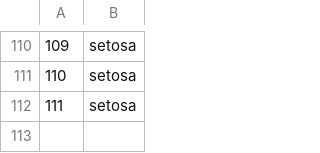
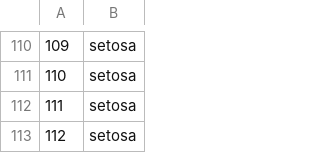
Before and after one commit to danil-tr/MLOps_project, a CSV file: model_result/prediction.csv, drawn as a sheet; only a part is shown, gaps mark what is left out.

```diff
--- a/model_result/prediction.csv
+++ b/model_result/prediction.csv
@@ -112 +112,2 @@
 111,setosa
+112,setosa
```
Also changed, not shown: 2 other files.
